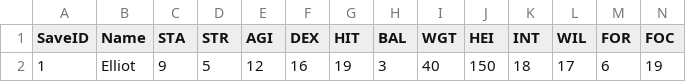
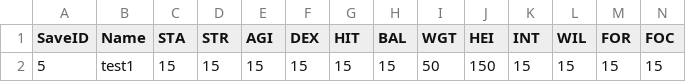
Before and after one commit to sceadwian/zDrugMaker, a CSV file: pyRLuta/pyRL_saved.csv, drawn as a sheet; only a part is shown; removed rows and columns are numbered as before the commit, all else as after; rows hold the shown columns only; the diff names each change by its address in the sheet, - before the commit and + after, or states it on an @@ line.

```diff
--- a/pyRLuta/pyRL_saved.csv
+++ b/pyRLuta/pyRL_saved.csv
-row 2: 1 | Elliot | 9 | 5 | 12 | 16 | 19 | 3 | 40 | 150 | 18 | 17 | 6 | 19
+row 2: 5 | test1 | 15 | 15 | 15 | 15 | 15 | 15 | 50 | 150 | 15 | 15 | 15 | 15
```
Also changed, not shown: pyRLuta/pyRL_leaderboard.csv, pyRLuta/pyRL_npcs.csv, 1 other file.
